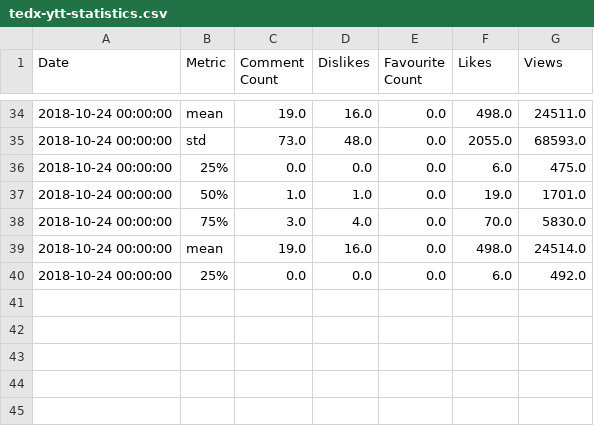
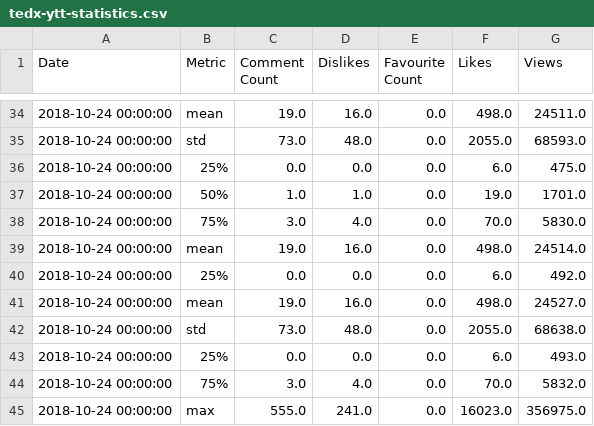
Before and after one commit to TEDxTUM/TEDx-YTT, a CSV file: tedx-ytt-statistics.csv, drawn as a sheet; only a part is shown, gaps mark what is left out.

```diff
--- a/tedx-ytt-statistics.csv
+++ b/tedx-ytt-statistics.csv
@@ -40 +40,6 @@ Date;Metric;Comment Count;Dislikes;Favourite Count;Likes;Views
 2018-10-24 00:00:00;25%;0.0;0.0;0.0;6.0;492.0
+2018-10-24 00:00:00;mean;19.0;16.0;0.0;498.0;24527.0
+2018-10-24 00:00:00;std;73.0;48.0;0.0;2055.0;68638.0
+2018-10-24 00:00:00;25%;0.0;0.0;0.0;6.0;493.0
+2018-10-24 00:00:00;75%;3.0;4.0;0.0;70.0;5832.0
+2018-10-24 00:00:00;max;555.0;241.0;0.0;16023.0;356975.0
```
Also changed, not shown: 5 other files.
